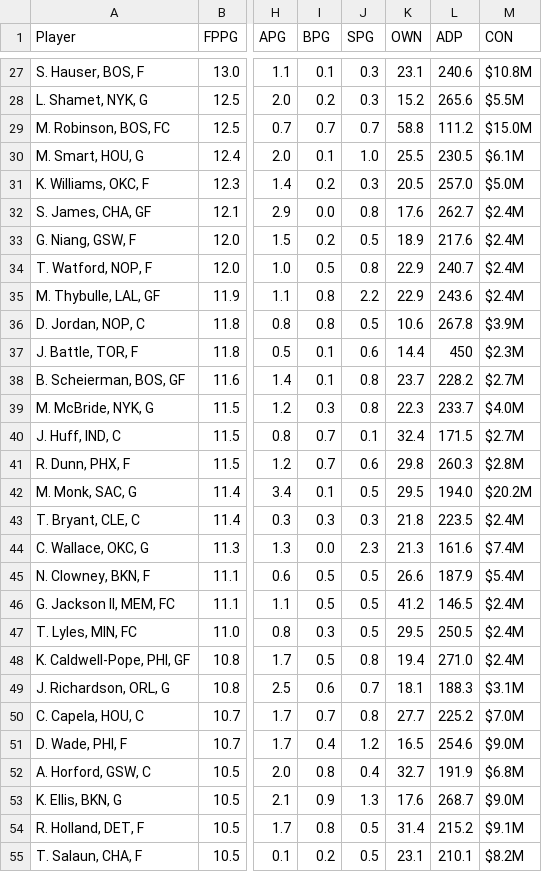
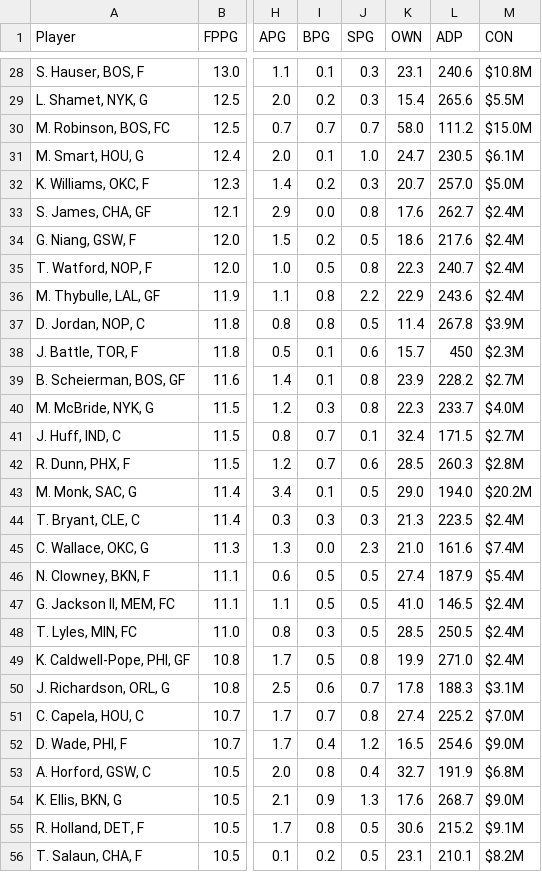
Before and after one commit to fedecast/SandC_draft, a CSV file: data/free_agents.csv, drawn as a sheet; only a part is shown, gaps mark what is left out; addresses are those after the commit; the diff covers the shown part only; the diff names each change by its address in the sheet, - before the commit and + after, or states it on an @@ line.

```diff
--- a/data/free_agents.csv
+++ b/data/free_agents.csv
-K29 (OWN): 15.2
+K29 (OWN): 15.4
-K30 (OWN): 58.8
+K30 (OWN): 58.0
-K31 (OWN): 25.5
+K31 (OWN): 24.7
-K32 (OWN): 20.5
+K32 (OWN): 20.7
-K34 (OWN): 18.9
+K34 (OWN): 18.6
-K35 (OWN): 22.9
+K35 (OWN): 22.3
-K37 (OWN): 10.6
+K37 (OWN): 11.4
-K38 (OWN): 14.4
+K38 (OWN): 15.7
-K39 (OWN): 23.7
+K39 (OWN): 23.9
-K42 (OWN): 29.8
+K42 (OWN): 28.5
-K43 (OWN): 29.5
+K43 (OWN): 29.0
-K44 (OWN): 21.8
+K44 (OWN): 21.3
-K45 (OWN): 21.3
+K45 (OWN): 21.0
-K46 (OWN): 26.6
+K46 (OWN): 27.4
-K47 (OWN): 41.2
+K47 (OWN): 41.0
-K48 (OWN): 29.5
+K48 (OWN): 28.5
-K49 (OWN): 19.4
+K49 (OWN): 19.9
-K50 (OWN): 18.1
+K50 (OWN): 17.8
-K51 (OWN): 27.7
+K51 (OWN): 27.4
-K55 (OWN): 31.4
+K55 (OWN): 30.6
```
Also changed, not shown: 1 added row and 132 edited cells elsewhere in this file, 4 other files.
